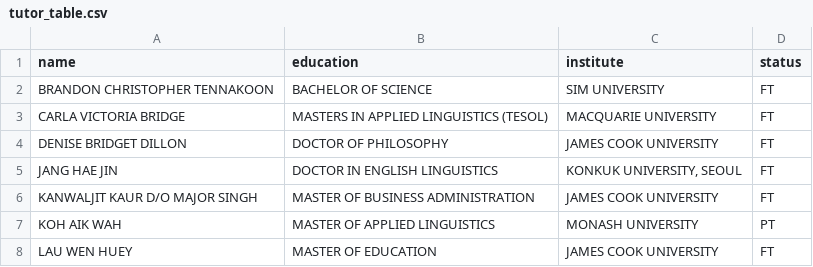
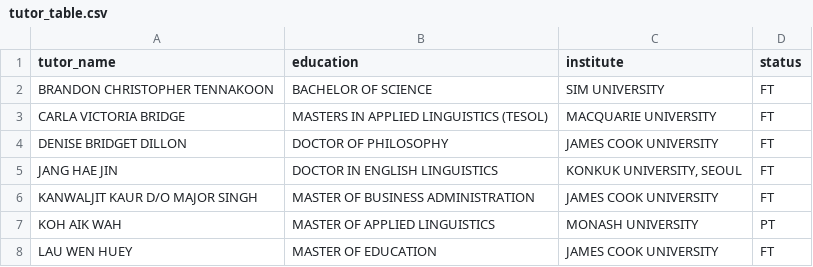
Before and after one commit to MshSteven/CP3407-group-8, a CSV file: tutor_table.csv, drawn as a sheet; only a part is shown.

```diff
--- a/tutor_table.csv
+++ b/tutor_table.csv
@@ -1,2 +1,2 @@
-name,education,institute,status
+tutor_name,education,institute,status
 BRANDON CHRISTOPHER TENNAKOON,BACHELOR OF SCIENCE,SIM UNIVERSITY,FT
```
Also changed, not shown: Tutor.csv, 3 other files.
